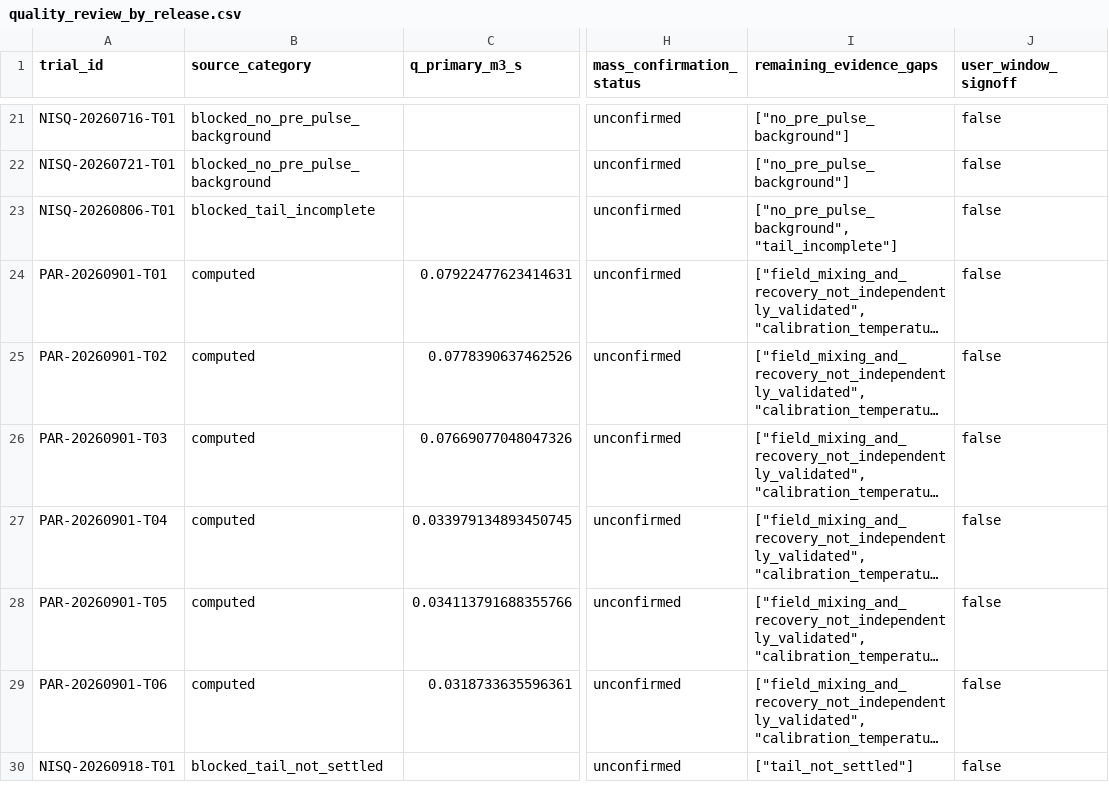
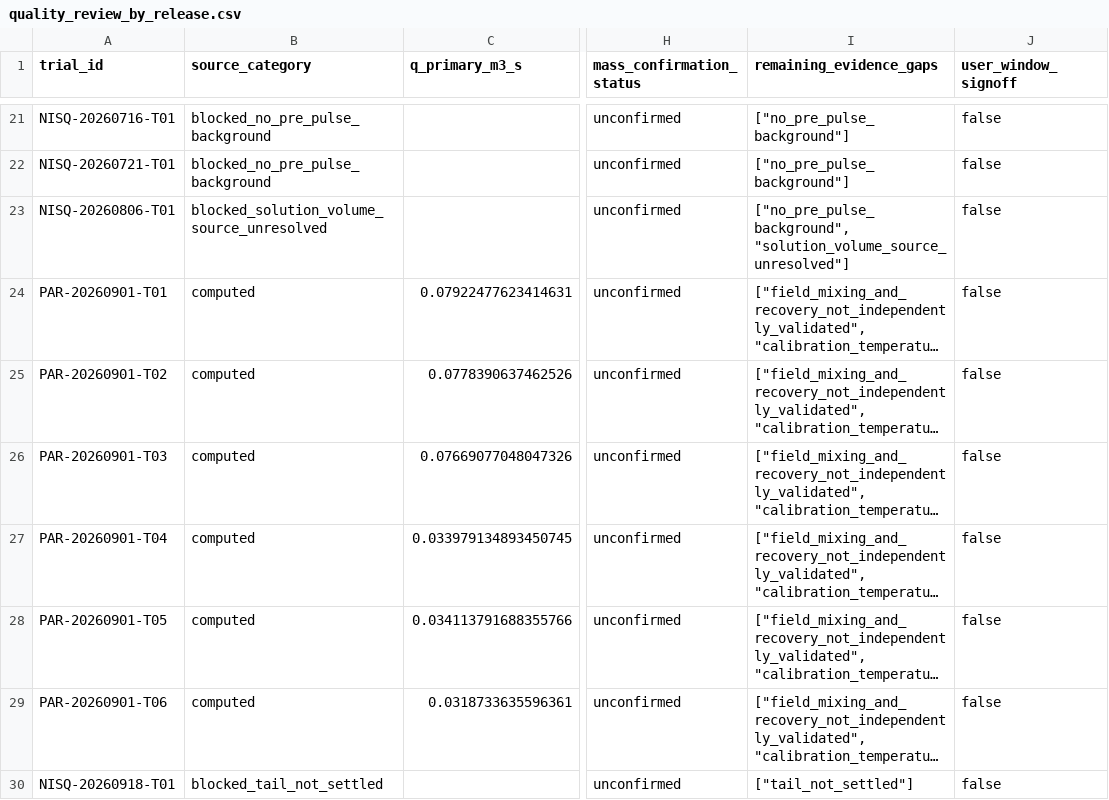
Before and after one commit to sardorsob/Mora-Fluvial-Analysis, a CSV file: salt_dilution/results/discharge_analysis/tables/quality_review_by_release.csv, drawn as a sheet; only a part is shown, gaps mark what is left out; long unchanged cells end in …; the diff names each change by its address in the sheet, - before the commit and + after, or states it on an @@ line.

```diff
--- a/salt_dilution/results/discharge_analysis/tables/quality_review_by_release.csv
+++ b/salt_dilution/results/discharge_analysis/tables/quality_review_by_release.csv
-B23 (source_category): blocked_tail_incomplete
+B23 (source_category): blocked_solution_volume_source_unresolved
-I23 (remaining_evidence_gaps): ["no_pre_pulse_background", "tail_incomplete"]
+I23 (remaining_evidence_gaps): ["no_pre_pulse_background", "solution_volume_source_unresolved"]
```
Also changed, not shown: salt_dilution/results/discharge_analysis/tables/blocked_capture_review.csv, salt_dilution/results/discharge_analysis/tables/capture_coverage.csv, 13 other files.
